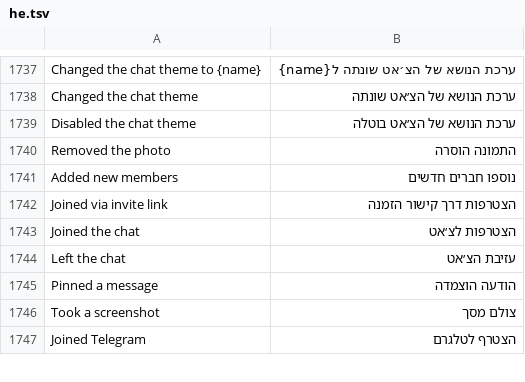
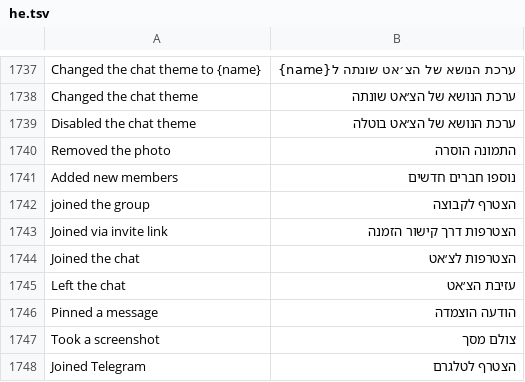
Before and after one commit to JettaXP/pixelGram, a TSV file: src/main/resources/i18n/he.tsv, drawn as a sheet; only a part is shown, gaps mark what is left out.

```diff
--- a/src/main/resources/i18n/he.tsv
+++ b/src/main/resources/i18n/he.tsv
@@ -1741,2 +1741,3 @@ Removed the photo	התמונה הוסרה
 Added new members	נוספו חברים חדשים
+joined the group	הצטרף לקבוצה
 Joined via invite link	הצטרפות דרך קישור הזמנה
```
Also changed, not shown: src/main/resources/i18n/ru.tsv, 4 other files.
